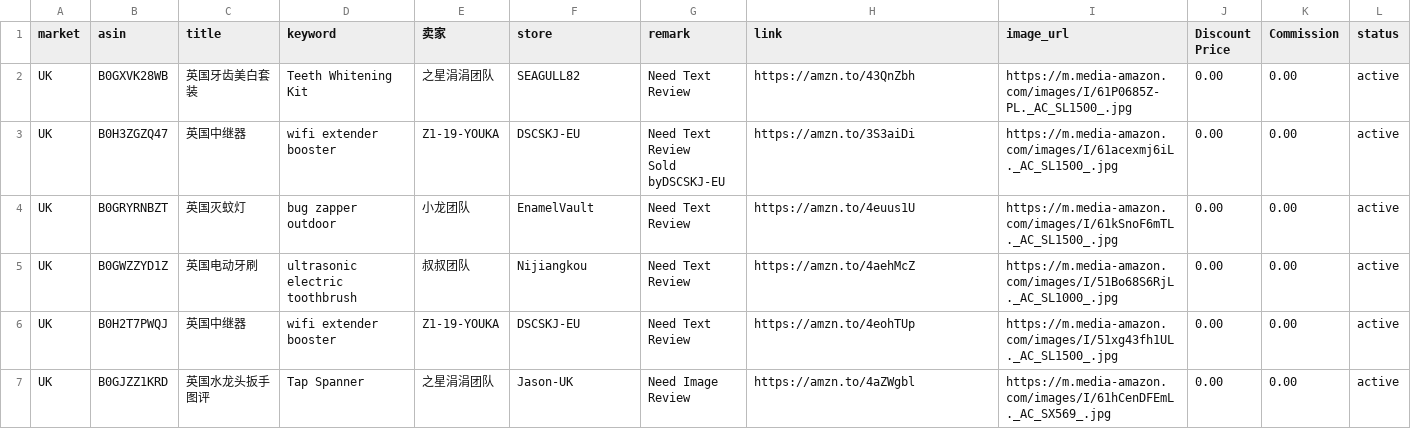
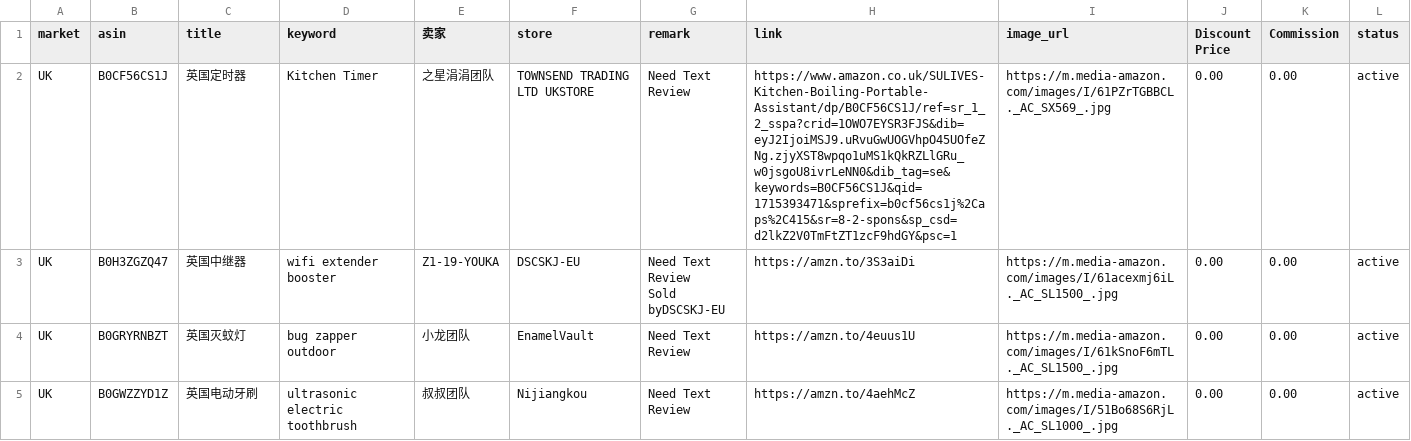
Before and after one commit to dalemy-1/us, a CSV file: uk.csv, drawn as a sheet; only a part is shown; the shorter side is filled out with more unchanged rows.

```diff
--- a/uk.csv
+++ b/uk.csv
@@ -1,3 +1,3 @@
 market,asin,title,keyword,卖家,store,remark,link,image_url,Discount Price,Commission,status
-UK,B0GXVK28WB,英国牙齿美白套装,Teeth Whitening Kit,之星涓涓团队,SEAGULL82,Need Text Review,https://amzn.to/43QnZbh,https://m.media-amazon.com/images/I/61P0685Z-PL._AC_SL1500_.jpg,0.00,0.00,active
+UK,B0CF56CS1J,英国定时器, Kitchen Timer,之星涓涓团队,TOWNSEND TRADING LTD UKSTORE,Need Text Review,https://www.amazon.co.uk/SULIVES-Kitchen-Boiling-Portable-Assistant/dp/B0CF56CS1J/ref=sr_1_2_sspa?crid=1OWO7EYSR3FJS&dib=eyJ2IjoiMSJ9.uRvuGwUOGVhpO45UOfeZNg.zjyXST8wpqo1uMS1kQkRZLlGRu_w0jsgoU8ivrLeNN0&dib_tag=se&keywords=B0CF56CS1J&qid=1715393471&sprefix=b0cf56cs1j%2Caps%2C415&sr=8-2-spons&sp_csd=d2lkZ2V0TmFtZT1zcF9hdGY&psc=1,https://m.media-amazon.com/images/I/61PZrTGBBCL._AC_SX569_.jpg,0.00,0.00,active
 UK,B0H3ZGZQ47,英国中继器,wifi extender booster,Z1-19-YOUKA,DSCSKJ-EU,"Need Text Review
```
Also changed, not shown: ca.csv.
